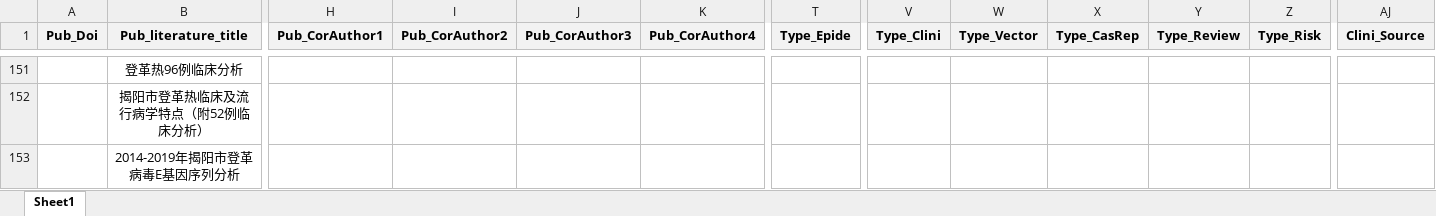
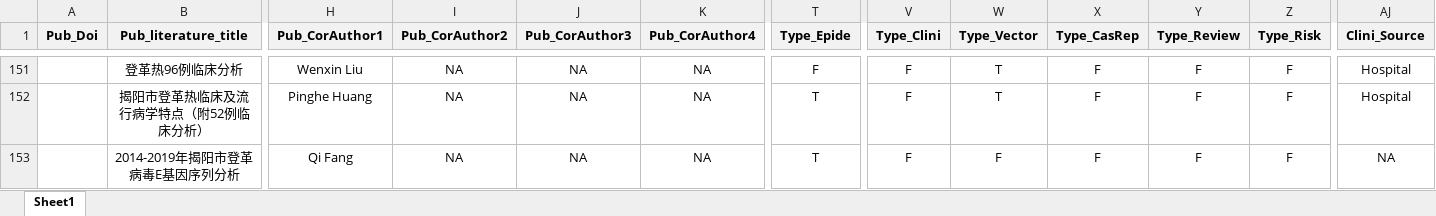
Before and after one commit to GuoXiang9399/GISDDrRef, an Excel workbook: Data/GISDDrRef.xlsx, sheet Sheet1, drawn as a sheet; only a part is shown, gaps mark what is left out; values as stored, in another font and other column widths than the file's, no borders; the diff covers the shown part only; the diff names each change by its address in the sheet, - before the commit and + after, or states it on an @@ line.

```diff
--- a/Data/GISDDrRef.xlsx (sheet Sheet1)
+++ b/Data/GISDDrRef.xlsx (sheet Sheet1)
-H151 (Pub_CorAuthor1): (empty)
+H151 (Pub_CorAuthor1): Wenxin Liu
-I151:I153 (Pub_CorAuthor2): (empty)
+I151:I153 (Pub_CorAuthor2): NA
-J151:J153 (Pub_CorAuthor3): (empty)
+J151:J153 (Pub_CorAuthor3): NA
-K151:K153 (Pub_CorAuthor4): (empty)
+K151:K153 (Pub_CorAuthor4): NA
-T151 (Type_Epide): (empty)
+T151 (Type_Epide): F
-V151:V153 (Type_Clini): (empty)
+V151:V153 (Type_Clini): F
-W151:W152 (Type_Vector): (empty)
+W151:W152 (Type_Vector): T
-X151:X153 (Type_CasRep): (empty)
+X151:X153 (Type_CasRep): F
-Y151:Y153 (Type_Review): (empty)
+Y151:Y153 (Type_Review): F
-Z151:Z153 (Type_Risk): (empty)
+Z151:Z153 (Type_Risk): F
-AJ151:AJ152 (Clini_Source): (empty)
+AJ151:AJ152 (Clini_Source): Hospital
-H152 (Pub_CorAuthor1): (empty)
+H152 (Pub_CorAuthor1): Pinghe Huang
-T152:T153 (Type_Epide): (empty)
+T152:T153 (Type_Epide): T
-H153 (Pub_CorAuthor1): (empty)
+H153 (Pub_CorAuthor1): Qi Fang
-W153 (Type_Vector): (empty)
+W153 (Type_Vector): F
-AJ153 (Clini_Source): (empty)
+AJ153 (Clini_Source): NA
```
Also changed, not shown: 403 edited cells elsewhere in this sheet.
